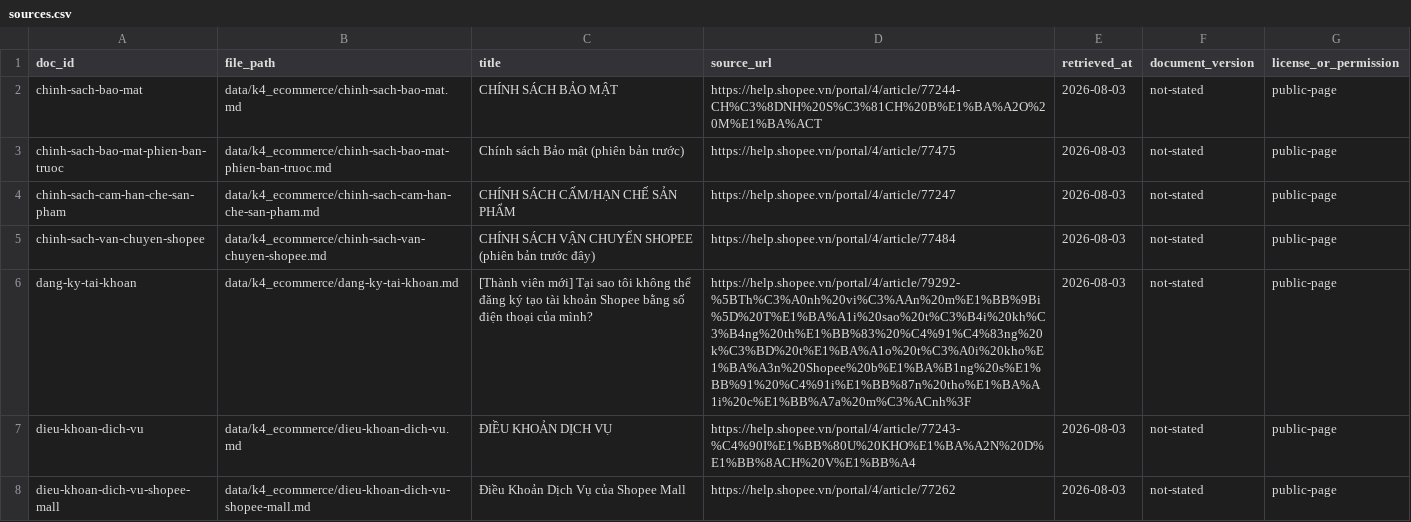
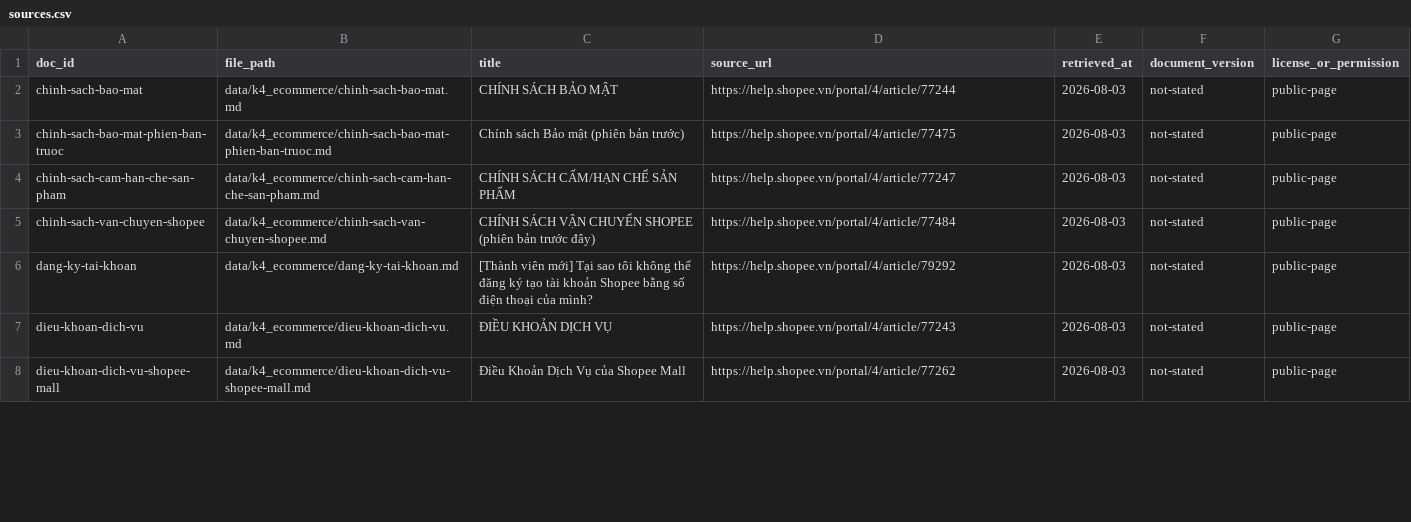
Before and after one commit to mronion112/K4_Day07_5AESieuNhan_DataFoundation-, a CSV file: data/k4_ecommerce/sources.csv, drawn as a sheet; only a part is shown; the diff covers the shown part only.

Commit message:
Clean data: remove HTML artifacts, fix formatting, proper paragraph structure

```diff
--- a/data/k4_ecommerce/sources.csv
+++ b/data/k4_ecommerce/sources.csv
@@ -1,3 +1,3 @@
 doc_id,file_path,title,source_url,retrieved_at,document_version,license_or_permission
-chinh-sach-bao-mat,data/k4_ecommerce/chinh-sach-bao-mat.md,CHÍNH SÁCH BẢO MẬT,https://help.shopee.vn/portal/4/article/77244-CH%C3%8DNH%20S%C3%81CH%20B%E1%BA%A2O%20M%E1%BA%ACT,2026-08-03,not-stated,public-page
+chinh-sach-bao-mat,data/k4_ecommerce/chinh-sach-bao-mat.md,CHÍNH SÁCH BẢO MẬT,https://help.shopee.vn/portal/4/article/77244,2026-08-03,not-stated,public-page
 chinh-sach-bao-mat-phien-ban-truoc,data/k4_ecommerce/chinh-sach-bao-mat-phien-ban-truoc.md,Chính sách Bảo mật (phiên bản trước),https://help.shopee.vn/portal/4/article/77475,2026-08-03,not-stated,public-page
@@ -5,4 +5,4 @@ chinh-sach-cam-han-che-san-pham,data/k4_ecommerce/chinh-sach-cam-han-che-san-pha
 chinh-sach-van-chuyen-shopee,data/k4_ecommerce/chinh-sach-van-chuyen-shopee.md,CHÍNH SÁCH VẬN CHUYỂN SHOPEE (phiên bản trước đây),https://help.shopee.vn/portal/4/article/77484,2026-08-03,not-stated,public-page
-dang-ky-tai-khoan,data/k4_ecommerce/dang-ky-tai-khoan.md,[Thành viên mới] Tại sao tôi không thể đăng ký tạo tài khoản Shopee bằng số điện thoại của mình?,https://help.shopee.vn/portal/4/article/79292-%5BTh%C3%A0nh%20vi%C3%AAn%20m%E1%BB%9Bi%5D%20T%E1%BA%A1i%20sao%20t%C3%B4i%20kh%C3%B4ng%20th%E1%BB%83%20%C4%91%C4%83ng%20k%C3%BD%20t%E1%BA%A1o%20t%C3%A0i%20kho%E1%BA%A3n%20Shopee%20b%E1%BA%B1ng%20s%E1%BB%91%20%C4%91i%E1%BB%87n%20tho%E1%BA%A1i%20c%E1%BB%A7a%20m%C3%ACnh%3F,2026-08-03,not-stated,public-page
-dieu-khoan-dich-vu,data/k4_ecommerce/dieu-khoan-dich-vu.md,ĐIỀU KHOẢN DỊCH VỤ,https://help.shopee.vn/portal/4/article/77243-%C4%90I%E1%BB%80U%20KHO%E1%BA%A2N%20D%E1%BB%8ACH%20V%E1%BB%A4,2026-08-03,not-stated,public-page
+dang-ky-tai-khoan,data/k4_ecommerce/dang-ky-tai-khoan.md,[Thành viên mới] Tại sao tôi không thể đăng ký tạo tài khoản Shopee bằng số điện thoại của mình?,https://help.shopee.vn/portal/4/article/79292,2026-08-03,not-stated,public-page
+dieu-khoan-dich-vu,data/k4_ecommerce/dieu-khoan-dich-vu.md,ĐIỀU KHOẢN DỊCH VỤ,https://help.shopee.vn/portal/4/article/77243,2026-08-03,not-stated,public-page
 dieu-khoan-dich-vu-shopee-mall,data/k4_ecommerce/dieu-khoan-dich-vu-shopee-mall.md,Điều Khoản Dịch Vụ của Shopee Mall,https://help.shopee.vn/portal/4/article/77262,2026-08-03,not-stated,public-page
```
Also changed, not shown: 3 edited cells elsewhere in this file, 19 other files.
